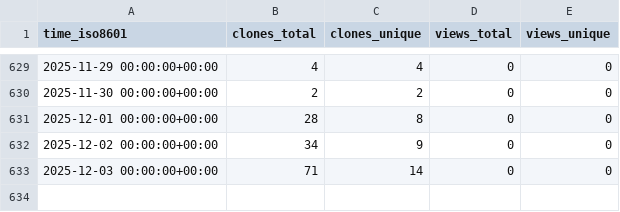
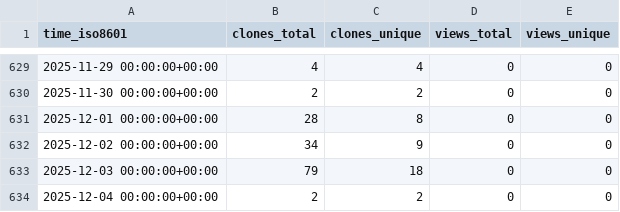
Before and after one commit to stablecaps/rkraken-architecture, a CSV file: stablecaps/rkraken-architecture/ghrs-data/views_clones_aggregate.csv, drawn as a sheet; only a part is shown, gaps mark what is left out.

```diff
--- a/stablecaps/rkraken-architecture/ghrs-data/views_clones_aggregate.csv
+++ b/stablecaps/rkraken-architecture/ghrs-data/views_clones_aggregate.csv
@@ -632,2 +632,3 @@ time_iso8601,clones_total,clones_unique,views_total,views_unique
 2025-12-02 00:00:00+00:00,34,9,0,0
-2025-12-03 00:00:00+00:00,71,14,0,0
+2025-12-03 00:00:00+00:00,79,18,0,0
+2025-12-04 00:00:00+00:00,2,2,0,0
```
Also changed, not shown: 1 other file.
